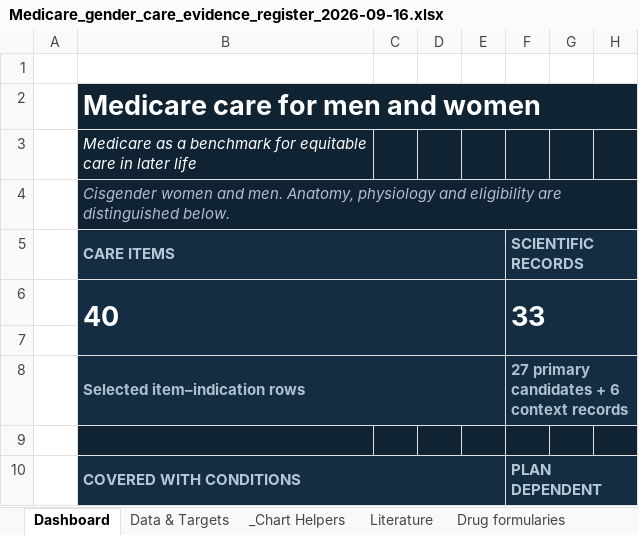
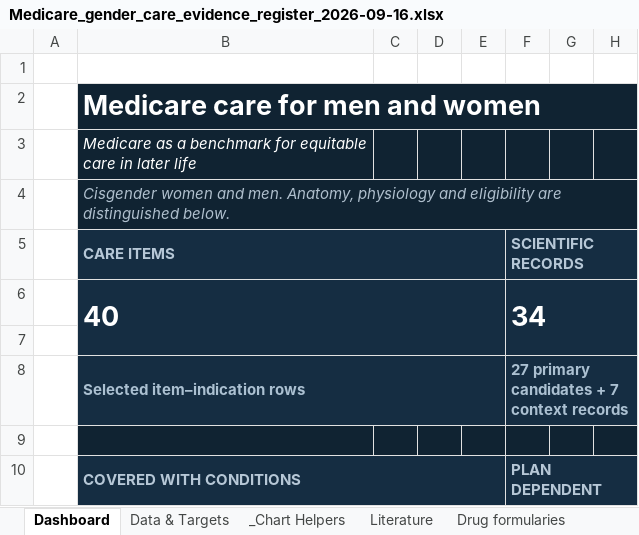
Before and after one commit to clinical-trials/medicare, an Excel workbook: outputs/01a0ab2c-c289-74e3-8442-d7966be4cbe8/Medicare_gender_care_evidence_register_2026-09-16.xlsx, sheet Dashboard, drawn as a sheet; only a part is shown; values as stored, in another font and other column widths than the file's, no borders; charts and pictures and conditional formats not drawn; the diff covers the shown part only; the diff names each change by its address in the sheet, - before the commit and + after, or states it on an @@ line.

```diff
--- a/outputs/01a0ab2c-c289-74e3-8442-d7966be4cbe8/Medicare_gender_care_evidence_register_2026-09-16.xlsx (sheet Dashboard)
+++ b/outputs/01a0ab2c-c289-74e3-8442-d7966be4cbe8/Medicare_gender_care_evidence_register_2026-09-16.xlsx (sheet Dashboard)
-F6: 33
+F6: 34
-F8: 27 primary candidates + 6 context records
+F8: 27 primary candidates + 7 context records
```
Also changed, not shown: 22 added rows elsewhere in this sheet, sheet Literature, sheet _Chart Helpers, charts or pictures, 17 other files.
